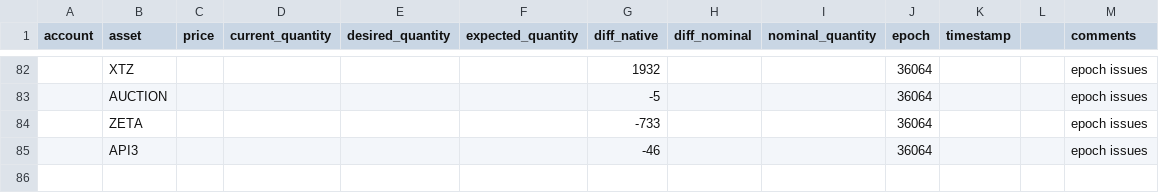
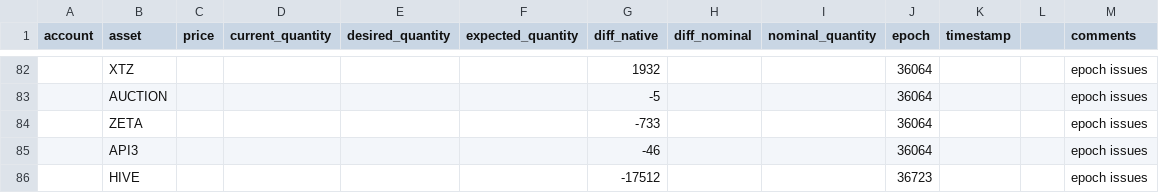
Before and after one commit to quantfitech/recon-delta, a CSV file: recon_corrections.csv, drawn as a sheet; only a part is shown, gaps mark what is left out.

```diff
--- a/recon_corrections.csv
+++ b/recon_corrections.csv
@@ -85 +85,2 @@ account;asset;price;current_quantity;desired_quantity;expected_quantity;diff_nat
 ;API3;;;;;-46;;;36064;;;epoch issues
+;HIVE;;;;;-17512;;;36723;;;epoch issues
```
Also changed, not shown: 4 other files.
